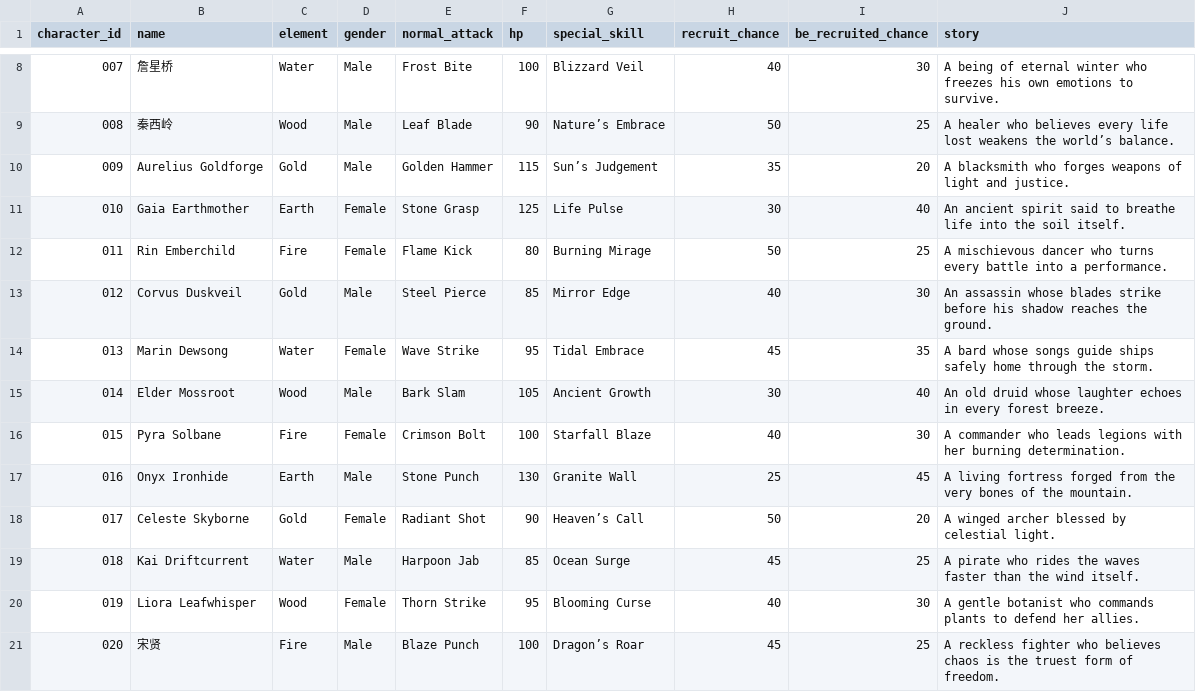
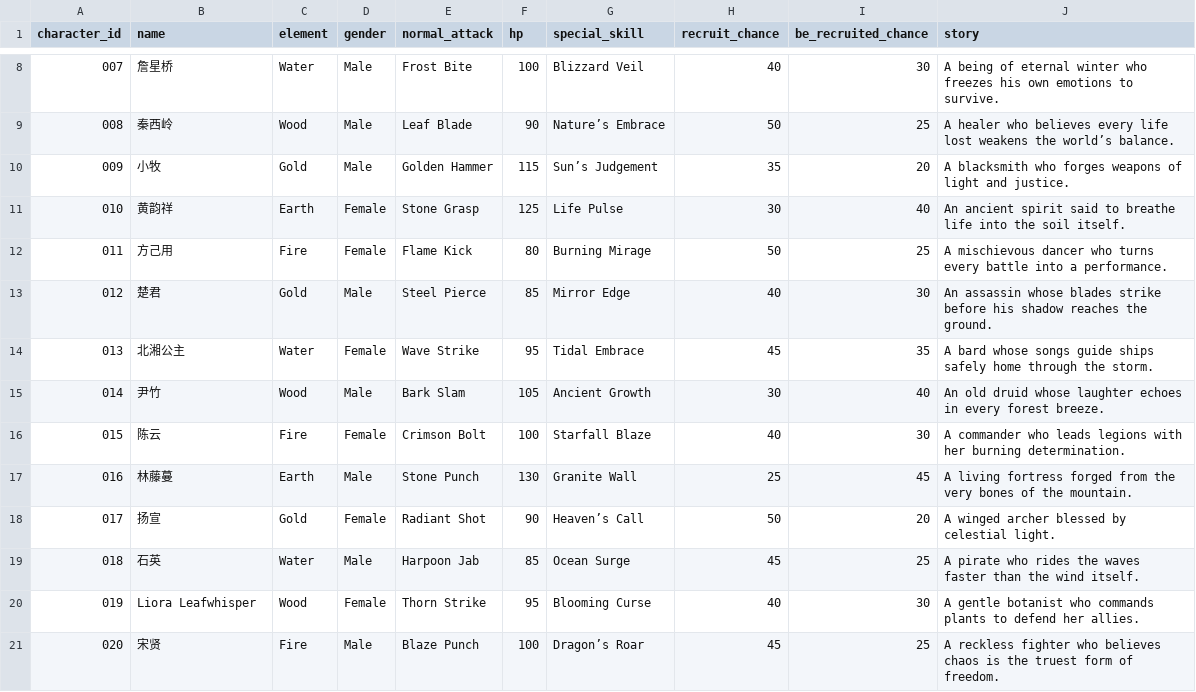
Before and after one commit to cheerzhang/view-tracker, a CSV file: game.csv, drawn as a sheet; only a part is shown, gaps mark what is left out.

Commit message:
Update game.csv

```diff
--- a/game.csv
+++ b/game.csv
@@ -9,12 +9,12 @@ character_id,name,element,gender,normal_attack,hp,special_skill,recruit_chance,b
 008,秦西岭,Wood,Male,Leaf Blade,90,Nature’s Embrace,50,25,A healer who believes every life lost weakens the world’s balance.
-009,Aurelius Goldforge,Gold,Male,Golden Hammer,115,Sun’s Judgement,35,20,A blacksmith who forges weapons of light and justice.
-010,Gaia Earthmother,Earth,Female,Stone Grasp,125,Life Pulse,30,40,An ancient spirit said to breathe life into the soil itself.
-011,Rin Emberchild,Fire,Female,Flame Kick,80,Burning Mirage,50,25,A mischievous dancer who turns every battle into a performance.
-012,Corvus Duskveil,Gold,Male,Steel Pierce,85,Mirror Edge,40,30,An assassin whose blades strike before his shadow reaches the ground.
-013,Marin Dewsong,Water,Female,Wave Strike,95,Tidal Embrace,45,35,A bard whose songs guide ships safely home through the storm.
-014,Elder Mossroot,Wood,Male,Bark Slam,105,Ancient Growth,30,40,An old druid whose laughter echoes in every forest breeze.
-015,Pyra Solbane,Fire,Female,Crimson Bolt,100,Starfall Blaze,40,30,A commander who leads legions with her burning determination.
-016,Onyx Ironhide,Earth,Male,Stone Punch,130,Granite Wall,25,45,A living fortress forged from the very bones of the mountain.
-017,Celeste Skyborne,Gold,Female,Radiant Shot,90,Heaven’s Call,50,20,A winged archer blessed by celestial light.
-018,Kai Driftcurrent,Water,Male,Harpoon Jab,85,Ocean Surge,45,25,A pirate who rides the waves faster than the wind itself.
+009,小牧,Gold,Male,Golden Hammer,115,Sun’s Judgement,35,20,A blacksmith who forges weapons of light and justice.
+010,黄韵祥,Earth,Female,Stone Grasp,125,Life Pulse,30,40,An ancient spirit said to breathe life into the soil itself.
+011,方己用,Fire,Female,Flame Kick,80,Burning Mirage,50,25,A mischievous dancer who turns every battle into a performance.
+012,楚君,Gold,Male,Steel Pierce,85,Mirror Edge,40,30,An assassin whose blades strike before his shadow reaches the ground.
+013,北湘公主,Water,Female,Wave Strike,95,Tidal Embrace,45,35,A bard whose songs guide ships safely home through the storm.
+014,尹竹,Wood,Male,Bark Slam,105,Ancient Growth,30,40,An old druid whose laughter echoes in every forest breeze.
+015,陈云,Fire,Female,Crimson Bolt,100,Starfall Blaze,40,30,A commander who leads legions with her burning determination.
+016,林藤蔓,Earth,Male,Stone Punch,130,Granite Wall,25,45,A living fortress forged from the very bones of the mountain.
+017,扬宣,Gold,Female,Radiant Shot,90,Heaven’s Call,50,20,A winged archer blessed by celestial light.
+018,石英,Water,Male,Harpoon Jab,85,Ocean Surge,45,25,A pirate who rides the waves faster than the wind itself.
 019,Liora Leafwhisper,Wood,Female,Thorn Strike,95,Blooming Curse,40,30,A gentle botanist who commands plants to defend her allies.
```
